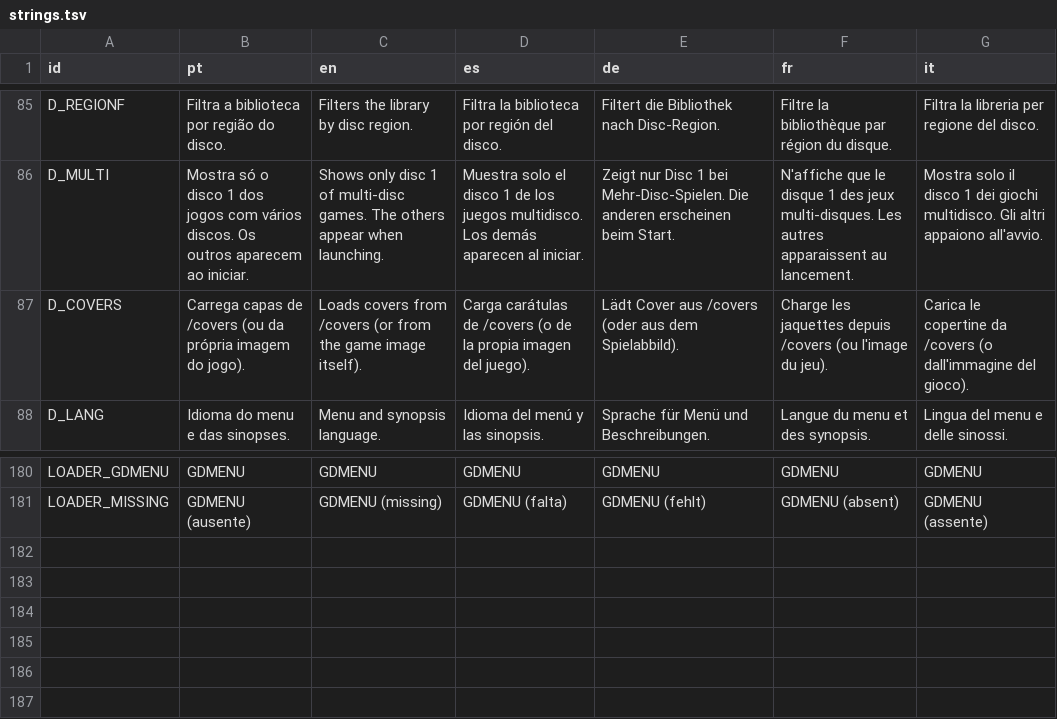
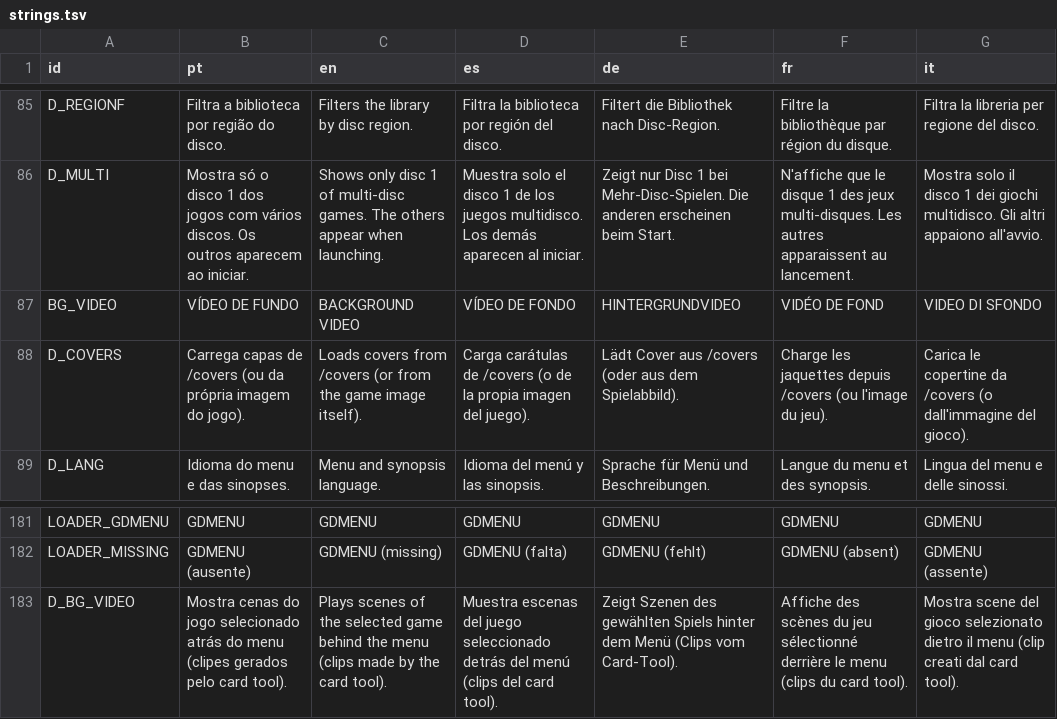
Before and after one commit to hudsonbrendon/castmenu, a TSV file: assets/lang/strings.tsv, drawn as a sheet; only a part is shown, gaps mark what is left out; the diff names each change by its address in the sheet, - before the commit and + after, or states it on an @@ line.

```diff
--- a/assets/lang/strings.tsv
+++ b/assets/lang/strings.tsv
+row 87: BG_VIDEO | VÍDEO DE FUNDO | BACKGROUND VIDEO | VÍDEO DE FONDO | HINTERGRUNDVIDEO | VIDÉO DE FOND | VIDEO DI SFONDO
+row 183: D_BG_VIDEO | Mostra cenas do jogo selecionado atrás do menu (clipes gerados pelo card tool). | Plays scenes of the selected game behind the menu (clips made by the card tool). | Muestra escenas del juego seleccionado detrás del menú (clips del card tool). | Zeigt Szenen des gewählten Spiels hinter dem Menü (Clips vom Card-Tool). | Affiche des scènes du jeu sélectionné derrière le menu (clips du card tool). | Mostra scene del gioco selezionato dietro il menu (clip creati dal card tool).
```
Also changed, not shown: 17 other files.
